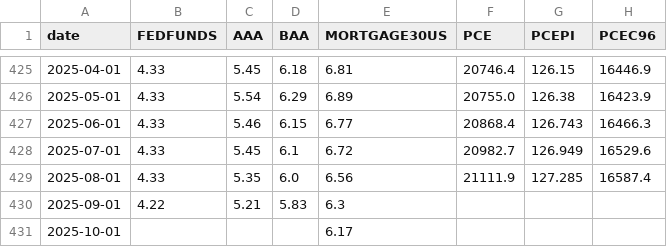
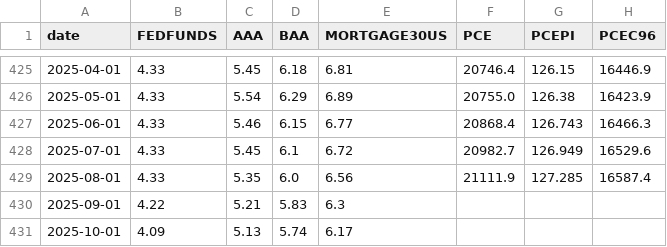
Before and after one commit to jessego20/FE800_project_code, a CSV file: data/processed/macro_data_monthly.csv, drawn as a sheet; only a part is shown, gaps mark what is left out; the diff names each change by its address in the sheet, - before the commit and + after, or states it on an @@ line.

```diff
--- a/data/processed/macro_data_monthly.csv
+++ b/data/processed/macro_data_monthly.csv
-B431 (FEDFUNDS): (empty)
+B431 (FEDFUNDS): 4.09
-C431 (AAA): (empty)
+C431 (AAA): 5.13
-D431 (BAA): (empty)
+D431 (BAA): 5.74
```
Also changed, not shown: 18 other files.
